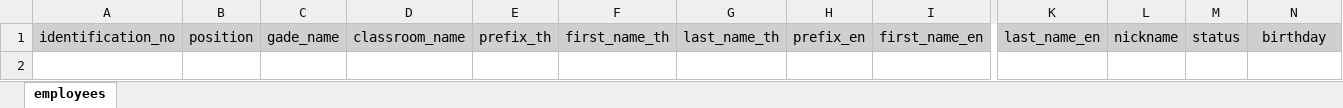
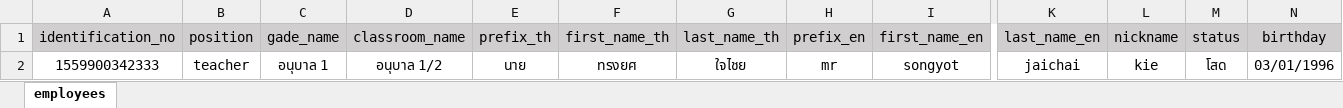
Before and after one commit to Dawika/inventory-intern_2020, an Excel workbook: public/file_import/employees.xlsx, sheet employees, drawn as a sheet; only a part is shown, gaps mark what is left out; values as stored, in another font and other column widths than the file's, no borders; rows hold the shown columns only; the diff names each change by its address in the sheet, - before the commit and + after, or states it on an @@ line.

```diff
--- a/public/file_import/employees.xlsx (sheet employees)
+++ b/public/file_import/employees.xlsx (sheet employees)
+row 2: 1559900342333 | teacher | อนุบาล 1 | อนุบาล 1/2 | นาย | ทรงยศ | ใจไชย | mr | songyot | jaichai | kie | โสด | 03/01/1996
```
Also changed, not shown: public/file_import/parents.xlsx, 7 other files.
